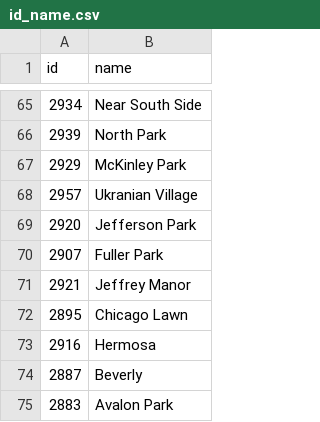
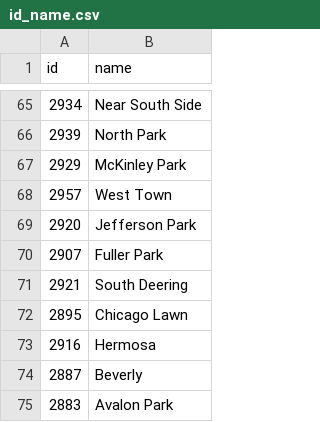
Before and after one commit to spark01217/project, a CSV file: id_name.csv, drawn as a sheet; only a part is shown, gaps mark what is left out; the diff covers the shown part only.

```diff
--- a/id_name.csv
+++ b/id_name.csv
@@ -67,6 +67,6 @@ id,name
 2929,McKinley Park
-2957,Ukranian Village
+2957,West Town
 2920,Jefferson Park
 2907,Fuller Park
-2921,Jeffrey Manor
+2921,South Deering
 2895,Chicago Lawn
```
Also changed, not shown: 21 edited cells elsewhere in this file, 2 other files.
